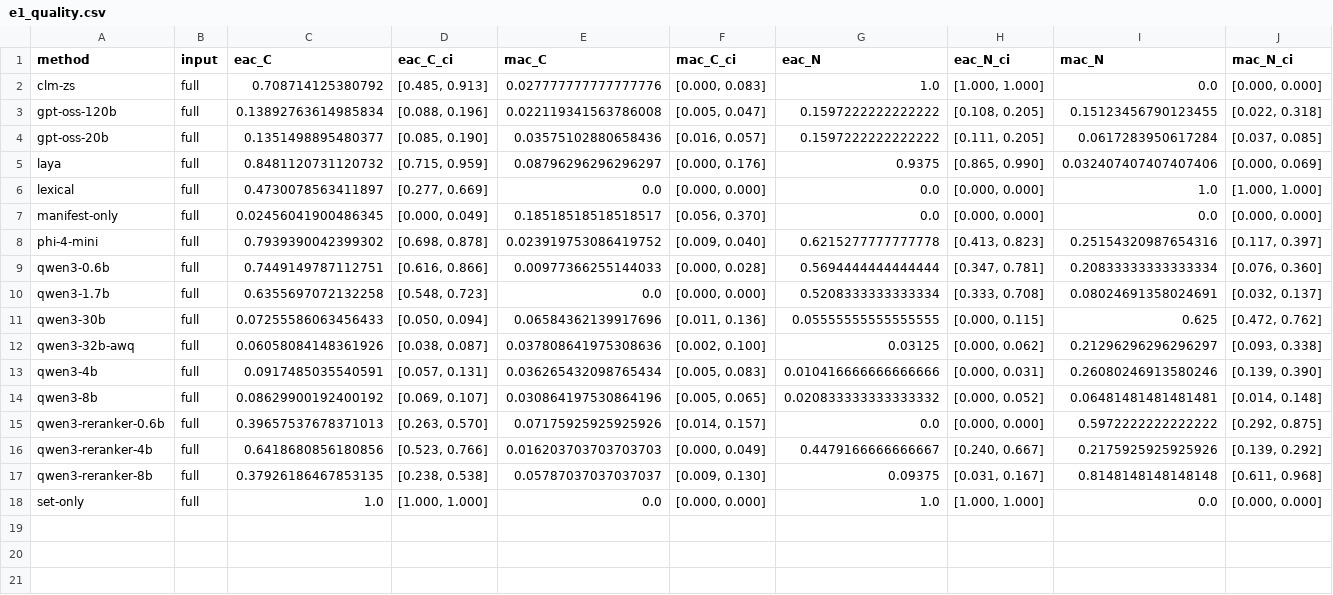
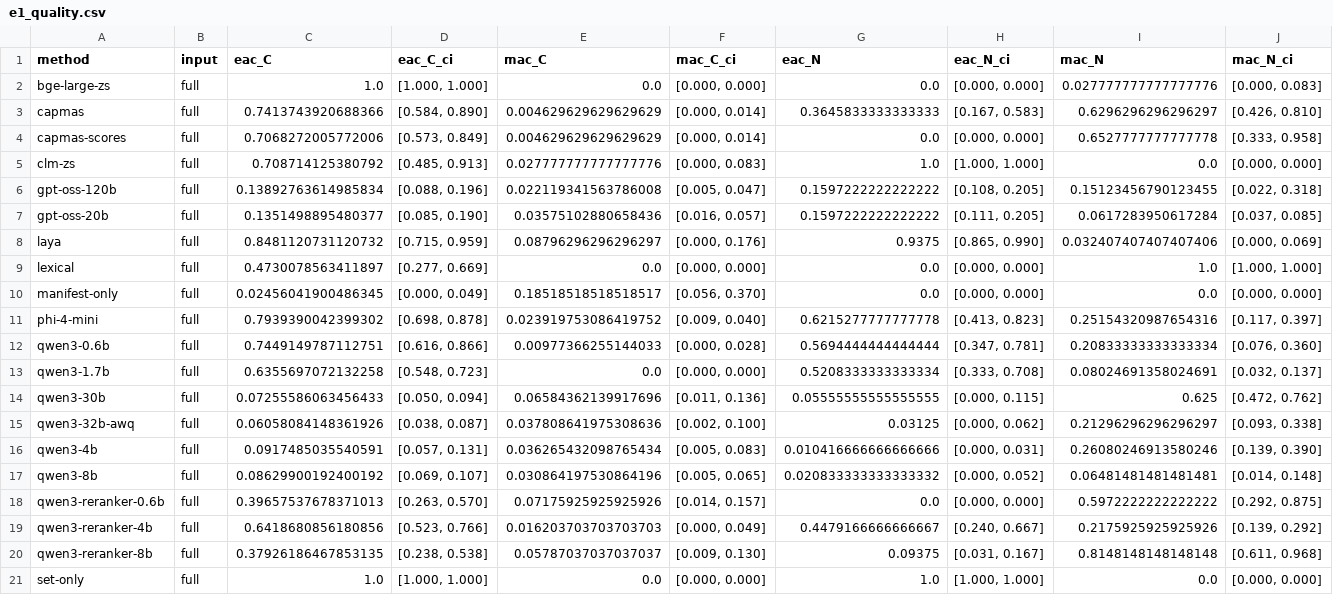
Before and after one commit to jbcallv/mbla, a CSV file: bench/results/tables/e1_quality.csv, drawn as a sheet; only a part is shown; rows hold the shown columns only; the diff names each change by its address in the sheet, - before the commit and + after, or states it on an @@ line.

Commit message:
Add CAPMAS reproduction and head-to-head comparison

```diff
--- a/bench/results/tables/e1_quality.csv
+++ b/bench/results/tables/e1_quality.csv
+row 2: bge-large-zs | full | 1.0 | [1.000, 1.000] | 0.0 | [0.000, 0.000] | 0.0 | [0.000, 0.000] | 0.027777777777777776 | [0.000, 0.083]
+row 3: capmas | full | 0.7413743920688366 | [0.584, 0.890] | 0.004629629629629629 | [0.000, 0.014] | 0.3645833333333333 | [0.167, 0.583] | 0.6296296296296297 | [0.426, 0.810]
+row 4: capmas-scores | full | 0.7068272005772006 | [0.573, 0.849] | 0.004629629629629629 | [0.000, 0.014] | 0.0 | [0.000, 0.000] | 0.6527777777777778 | [0.333, 0.958]
```
Also changed, not shown: bench/results/tables/e1_by_variant.csv, bench/results/tables/e1_latency.csv, 30 other files.
